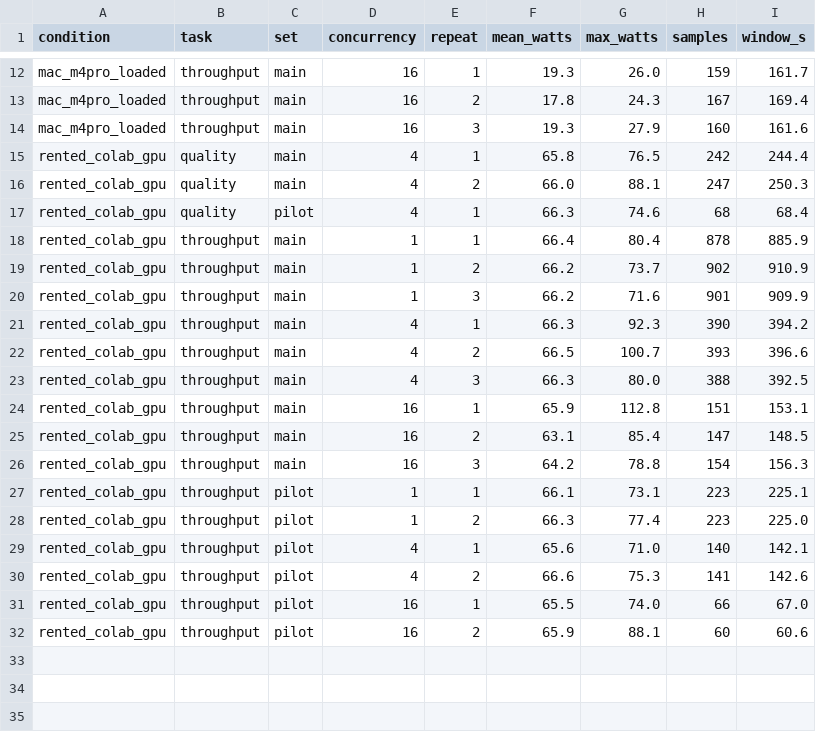
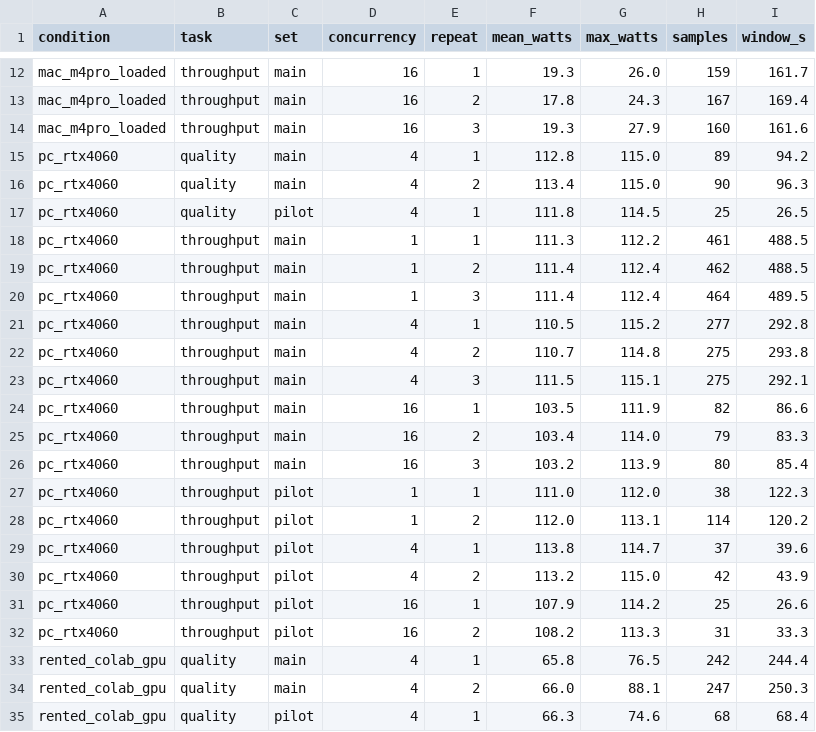
Before and after one commit to Newterios/rmt-llm-inference-benchmark, a CSV file: results/power_by_level.csv, drawn as a sheet; only a part is shown, gaps mark what is left out; the shorter side is filled out with more unchanged rows.

```diff
--- a/results/power_by_level.csv
+++ b/results/power_by_level.csv
@@ -14,2 +14,20 @@ mac_m4pro_loaded,throughput,main,16,2,17.8,24.3,167,169.4
 mac_m4pro_loaded,throughput,main,16,3,19.3,27.9,160,161.6
+pc_rtx4060,quality,main,4,1,112.8,115.0,89,94.2
+pc_rtx4060,quality,main,4,2,113.4,115.0,90,96.3
+pc_rtx4060,quality,pilot,4,1,111.8,114.5,25,26.5
+pc_rtx4060,throughput,main,1,1,111.3,112.2,461,488.5
+pc_rtx4060,throughput,main,1,2,111.4,112.4,462,488.5
+pc_rtx4060,throughput,main,1,3,111.4,112.4,464,489.5
+pc_rtx4060,throughput,main,4,1,110.5,115.2,277,292.8
+pc_rtx4060,throughput,main,4,2,110.7,114.8,275,293.8
+pc_rtx4060,throughput,main,4,3,111.5,115.1,275,292.1
+pc_rtx4060,throughput,main,16,1,103.5,111.9,82,86.6
+pc_rtx4060,throughput,main,16,2,103.4,114.0,79,83.3
+pc_rtx4060,throughput,main,16,3,103.2,113.9,80,85.4
+pc_rtx4060,throughput,pilot,1,1,111.0,112.0,38,122.3
+pc_rtx4060,throughput,pilot,1,2,112.0,113.1,114,120.2
+pc_rtx4060,throughput,pilot,4,1,113.8,114.7,37,39.6
+pc_rtx4060,throughput,pilot,4,2,113.2,115.0,42,43.9
+pc_rtx4060,throughput,pilot,16,1,107.9,114.2,25,26.6
+pc_rtx4060,throughput,pilot,16,2,108.2,113.3,31,33.3
 rented_colab_gpu,quality,main,4,1,65.8,76.5,242,244.4
```
Also changed, not shown: results/break_even_main.csv, results/cost_per_1000_main.csv, 2 other files.
